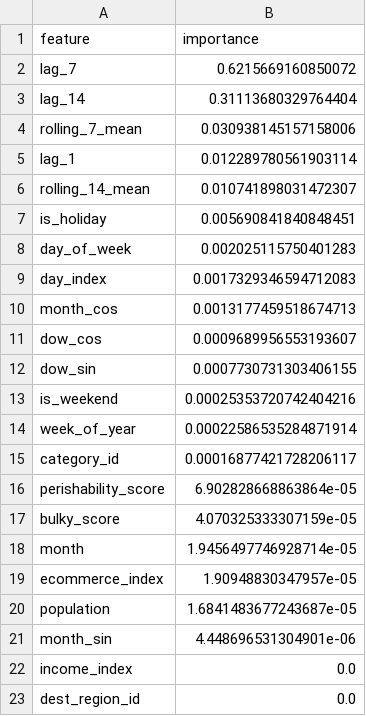
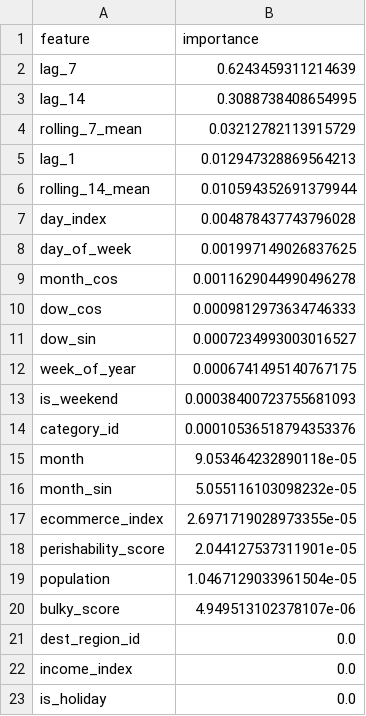
Before and after one commit to jyhanqubit/Logistics_data_analysis, a CSV file: outputs/forecasting/feature_importance.csv, drawn as a sheet.

```diff
--- a/outputs/forecasting/feature_importance.csv
+++ b/outputs/forecasting/feature_importance.csv
@@ -1,23 +1,23 @@
 feature,importance
-lag_7,0.6215669160850072
-lag_14,0.31113680329764404
-rolling_7_mean,0.030938145157158006
-lag_1,0.012289780561903114
-rolling_14_mean,0.010741898031472307
-is_holiday,0.005690841840848451
-day_of_week,0.002025115750401283
-day_index,0.0017329346594712083
-month_cos,0.0013177459518674713
-dow_cos,0.0009689956553193607
-dow_sin,0.0007730731303406155
-is_weekend,0.00025353720742404216
-week_of_year,0.00022586535284871914
-category_id,0.00016877421728206117
-perishability_score,6.902828668863864e-05
-bulky_score,4.070325333307159e-05
-month,1.9456497746928714e-05
-ecommerce_index,1.90948830347957e-05
-population,1.6841483677243687e-05
-month_sin,4.448696531304901e-06
+lag_7,0.6243459311214639
+lag_14,0.3088738408654995
+rolling_7_mean,0.03212782113915729
+lag_1,0.012947328869564213
+rolling_14_mean,0.010594352691379944
+day_index,0.004878437743796028
+day_of_week,0.001997149026837625
+month_cos,0.0011629044990496278
+dow_cos,0.0009812973634746333
+dow_sin,0.0007234993003016527
+week_of_year,0.0006741495140767175
+is_weekend,0.00038400723755681093
+category_id,0.00010536518794353376
+month,9.053464232890118e-05
+month_sin,5.055116103098232e-05
+ecommerce_index,2.6971719028973355e-05
+perishability_score,2.044127537311901e-05
+population,1.0467129033961504e-05
+bulky_score,4.949513102378107e-06
+dest_region_id,0.0
 income_index,0.0
-dest_region_id,0.0
+is_holiday,0.0
```
Also changed, not shown: outputs/advanced_analytics/classification/classification_feature_importance.csv, outputs/advanced_analytics/classification/confusion_matrix.csv, 42 other files.
